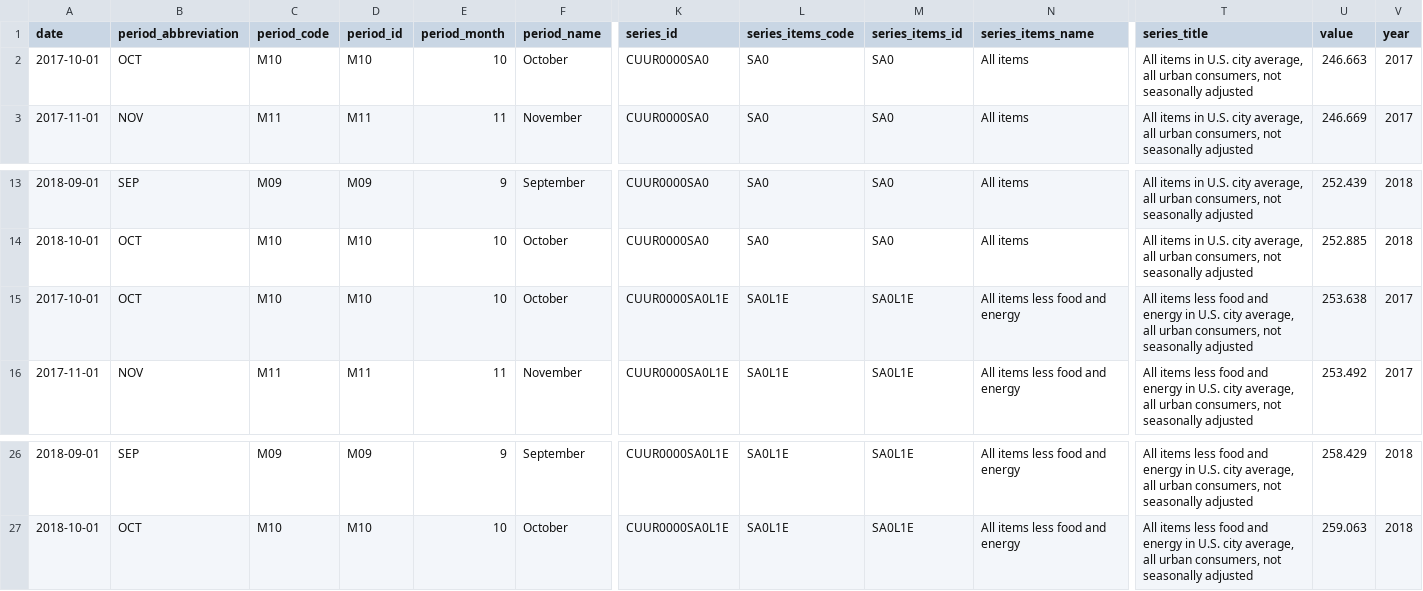
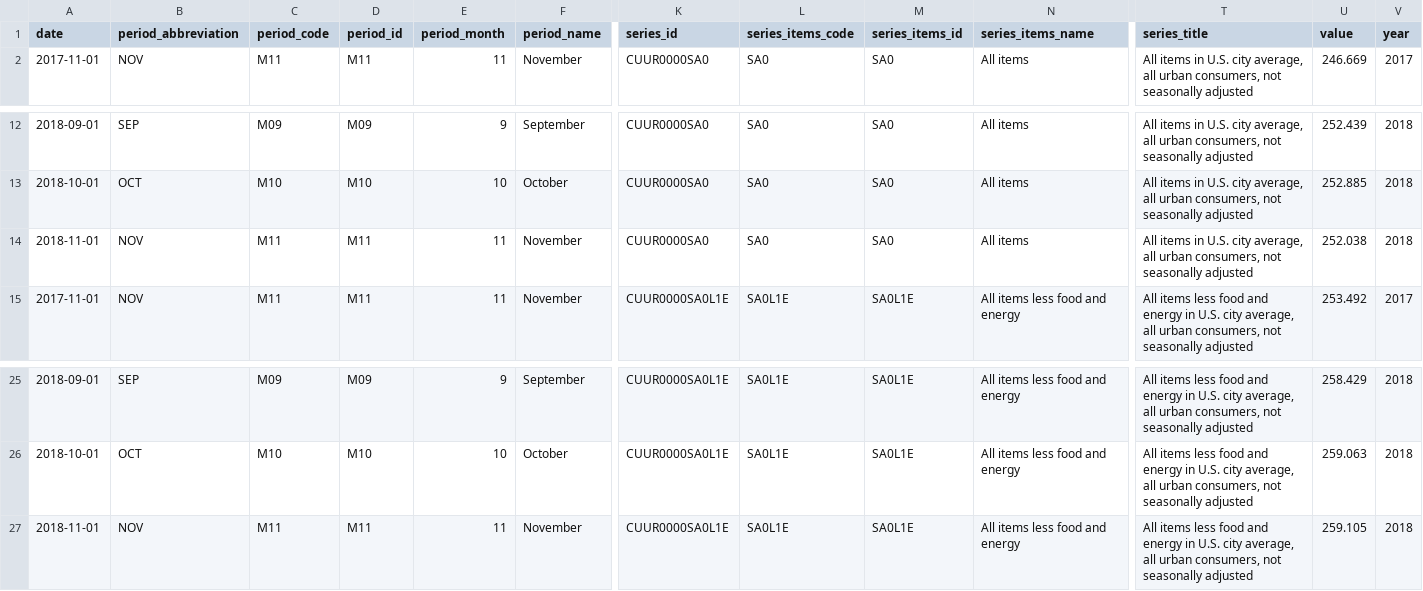
Before and after one commit to maruko8k/cpi, a CSV file: notebooks/two-categories-yoy.csv, drawn as a sheet; only a part is shown, gaps mark what is left out; removed rows and columns are numbered as before the commit, all else as after; rows hold the shown columns only; the diff covers the shown part only; the diff names each change by its address in the sheet, - before the commit and + after, or states it on an @@ line.

```diff
--- a/notebooks/two-categories-yoy.csv
+++ b/notebooks/two-categories-yoy.csv
-row 2: 2017-10-01 | OCT | M10 | M10 | 10 | October | CUUR0000SA0 | SA0 | SA0 | All items | All items in U.S. city average, all urban consumers, not seasonally adjusted | 246.663 | 2017
-A14 (date): 2017-10-01
+A14 (date): 2018-11-01
-B14 (period_abbreviation): OCT
+B14 (period_abbreviation): NOV
-C14 (period_code): M10
+C14 (period_code): M11
-D14 (period_id): M10
+D14 (period_id): M11
-E14 (period_month): 10
+E14 (period_month): 11
-F14 (period_name): October
+F14 (period_name): November
-K14 (series_id): CUUR0000SA0L1E
+K14 (series_id): CUUR0000SA0
-L14 (series_items_code): SA0L1E
+L14 (series_items_code): SA0
-M14 (series_items_id): SA0L1E
+M14 (series_items_id): SA0
-N14 (series_items_name): All items less food and energy
+N14 (series_items_name): All items
-T14 (series_title): All items less food and energy in U.S.…
+T14 (series_title): All items in U.S.…
-U14 (value): 253.638
+U14 (value): 252.038
-V14 (year): 2017
+V14 (year): 2018
+row 27: 2018-11-01 | NOV | M11 | M11 | 11 | November | CUUR0000SA0L1E | SA0L1E | SA0L1E | All items less food and energy | All items less food and energy in U.S. city average, all urban consumers, not seasonally adjusted | 259.105 | 2018
```
Also changed, not shown: 1 edited cell elsewhere in this file, notebooks/cpi-mom.csv, notebooks/three-categories-yoy.csv, 4 other files.
